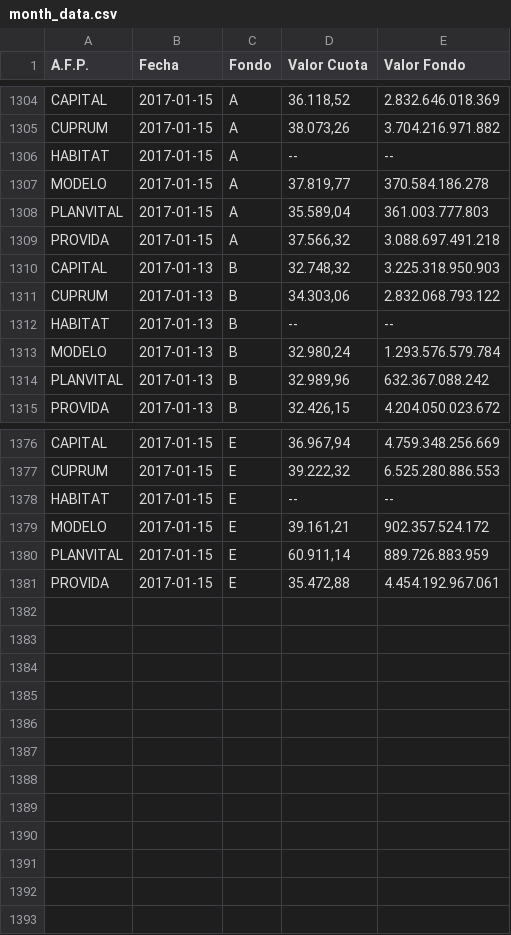
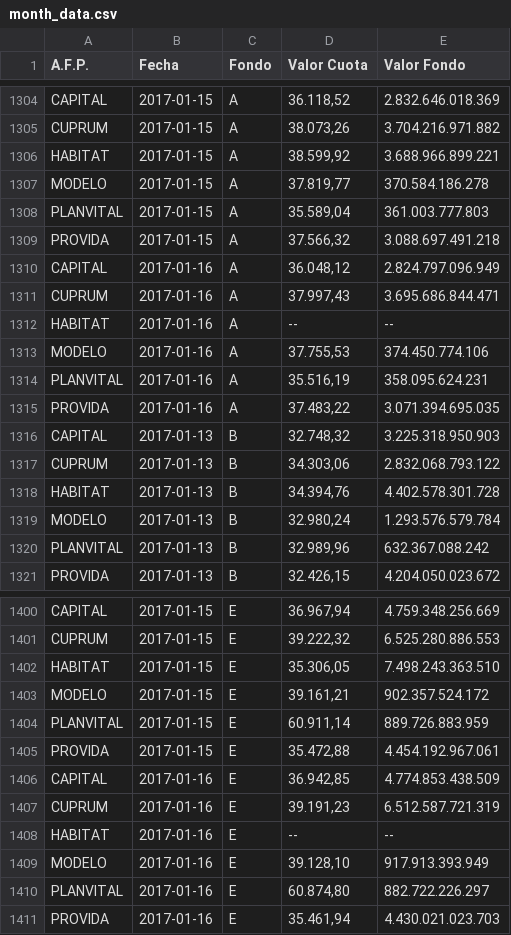
Before and after one commit to collabmarket/data_afp, a CSV file: rawdata/month_data.csv, drawn as a sheet; only a part is shown, gaps mark what is left out; the diff covers the shown part only.

Commit message:
Update data and nb 2017-01-17

```diff
--- a/rawdata/month_data.csv
+++ b/rawdata/month_data.csv
@@ -1305,3 +1305,3 @@ CAPITAL,2017-01-15,A,"36.118,52 ",2.832.646.018.369
 CUPRUM,2017-01-15,A,"38.073,26 ",3.704.216.971.882
-HABITAT,2017-01-15,A,-- ,--
+HABITAT,2017-01-15,A,"38.599,92 ",3.688.966.899.221
 MODELO,2017-01-15,A,"37.819,77 ",370.584.186.278
@@ -1309,5 +1309,11 @@ PLANVITAL,2017-01-15,A,"35.589,04 ",361.003.777.803
 PROVIDA,2017-01-15,A,"37.566,32 ",3.088.697.491.218
+CAPITAL,2017-01-16,A,"36.048,12 ",2.824.797.096.949
+CUPRUM,2017-01-16,A,"37.997,43 ",3.695.686.844.471
+HABITAT,2017-01-16,A,-- ,--
+MODELO,2017-01-16,A,"37.755,53 ",374.450.774.106
+PLANVITAL,2017-01-16,A,"35.516,19 ",358.095.624.231
+PROVIDA,2017-01-16,A,"37.483,22 ",3.071.394.695.035
 CAPITAL,2017-01-13,B,"32.748,32 ",3.225.318.950.903
 CUPRUM,2017-01-13,B,"34.303,06 ",2.832.068.793.122
-HABITAT,2017-01-13,B,-- ,--
+HABITAT,2017-01-13,B,"34.394,76 ",4.402.578.301.728
 MODELO,2017-01-13,B,"32.980,24 ",1.293.576.579.784
@@ -1377,3 +1401,3 @@ CAPITAL,2017-01-15,E,"36.967,94 ",4.759.348.256.669
 CUPRUM,2017-01-15,E,"39.222,32 ",6.525.280.886.553
-HABITAT,2017-01-15,E,-- ,--
+HABITAT,2017-01-15,E,"35.306,05 ",7.498.243.363.510
 MODELO,2017-01-15,E,"39.161,21 ",902.357.524.172
@@ -1381 +1405,7 @@ PLANVITAL,2017-01-15,E,"60.911,14 ",889.726.883.959
 PROVIDA,2017-01-15,E,"35.472,88 ",4.454.192.967.061
+CAPITAL,2017-01-16,E,"36.942,85 ",4.774.853.438.509
+CUPRUM,2017-01-16,E,"39.191,23 ",6.512.587.721.319
+HABITAT,2017-01-16,E,-- ,--
+MODELO,2017-01-16,E,"39.128,10 ",917.913.393.949
+PLANVITAL,2017-01-16,E,"60.874,80 ",882.722.226.297
+PROVIDA,2017-01-16,E,"35.461,94 ",4.430.021.023.703
```
Also changed, not shown: 18 added rows and 24 edited cells elsewhere in this file, 6 other files.
